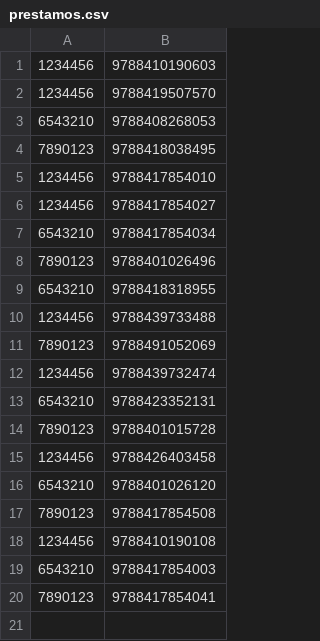
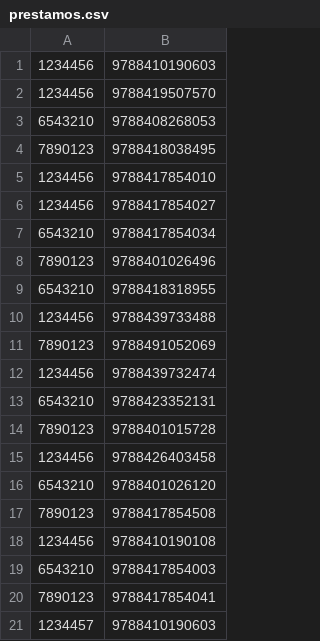
Before and after one commit to leyreruizmartinez/Grupo1, a CSV file: Proyecto/prestamos.csv, drawn as a sheet; the diff names each change by its address in the sheet, - before the commit and + after, or states it on an @@ line.

```diff
--- a/Proyecto/prestamos.csv
+++ b/Proyecto/prestamos.csv
+row 21: 1234457 | 9788410190603
```
Also changed, not shown: Proyecto/libros.csv, 8 other files.
